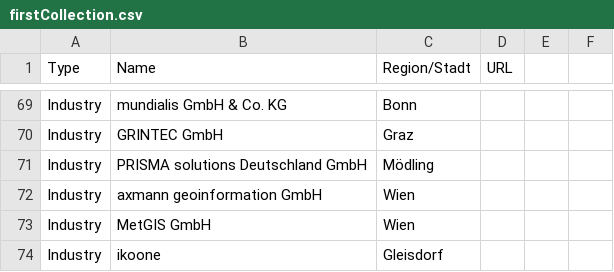
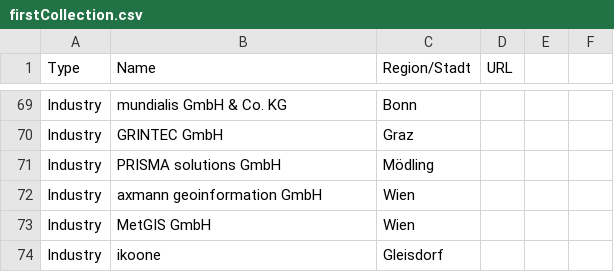
Before and after one commit to GIS-MrsSrvs/GI_Industry, a CSV file: data/firstCollection.csv, drawn as a sheet; only a part is shown, gaps mark what is left out.

Commit message:
Update firstCollection.csv

```diff
--- a/data/firstCollection.csv
+++ b/data/firstCollection.csv
@@ -70,3 +70,3 @@ Industry, mundialis GmbH & Co. KG, Bonn,,
 Industry, GRINTEC GmbH, Graz,,
-Industry, PRISMA solutions Deutschland GmbH, Mödling,,
+Industry, PRISMA solutions GmbH, Mödling,,
 Industry, axmann geoinformation GmbH, Wien,,
```
